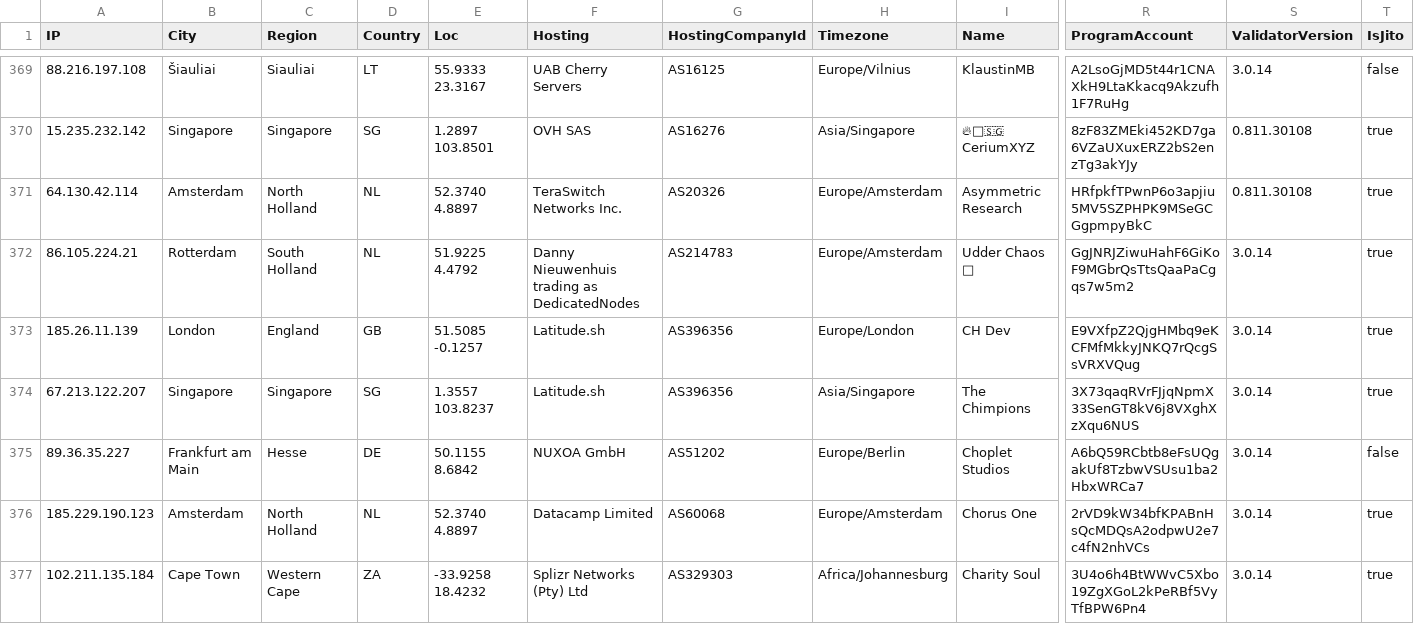
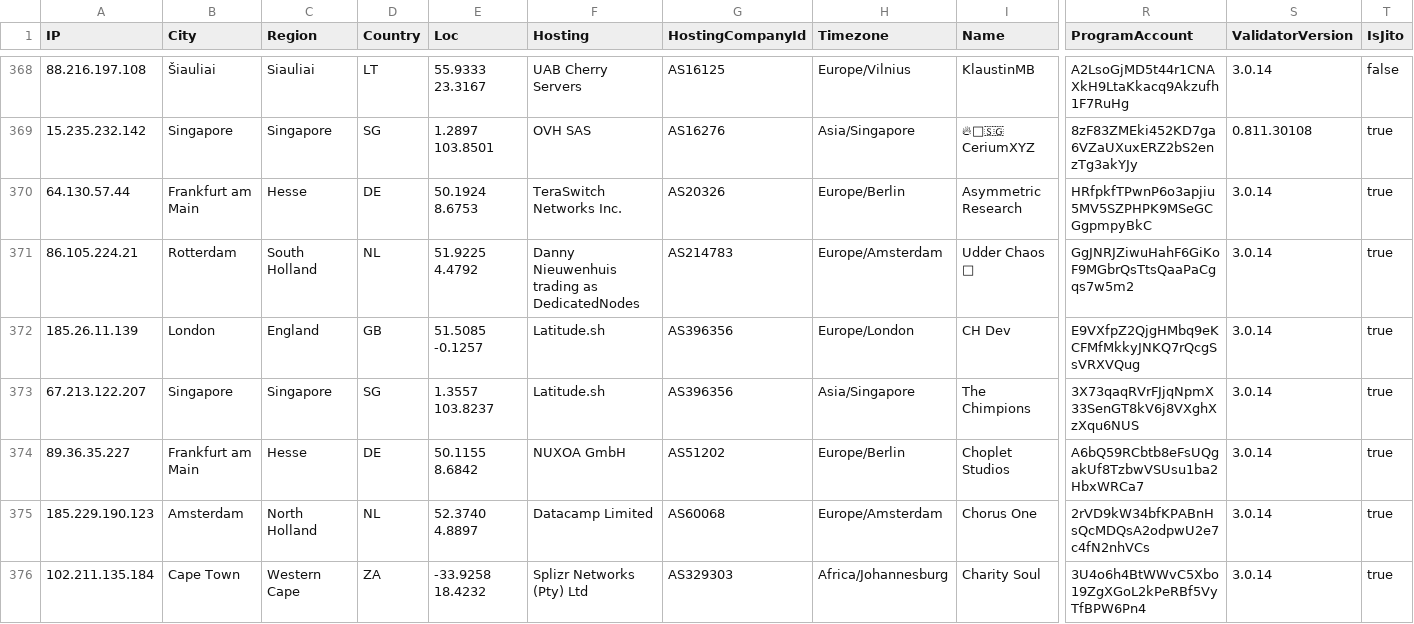
Before and after one commit to iGroza/Solana-Validator-IP-Geolocation, a CSV file: solana_validators.csv, drawn as a sheet; only a part is shown, gaps mark what is left out; addresses are those after the commit; the diff covers the shown part only; the diff names each change by its address in the sheet, - before the commit and + after, or states it on an @@ line.

```diff
--- a/solana_validators.csv
+++ b/solana_validators.csv
-A370 (IP): 64.130.42.114
+A370 (IP): 64.130.57.44
-B370 (City): Amsterdam
+B370 (City): Frankfurt am Main
-C370 (Region): North Holland
+C370 (Region): Hesse
-D370 (Country): NL
+D370 (Country): DE
-E370 (Loc): 52.3740 4.8897
+E370 (Loc): 50.1924 8.6753
-H370 (Timezone): Europe/Amsterdam
+H370 (Timezone): Europe/Berlin
-S370 (ValidatorVersion): 0.811.30108
+S370 (ValidatorVersion): 3.0.14
-T374 (IsJito): false
+T374 (IsJito): true
```
Also changed, not shown: 3 removed rows and 138 edited cells elsewhere in this file, 1 other file.
